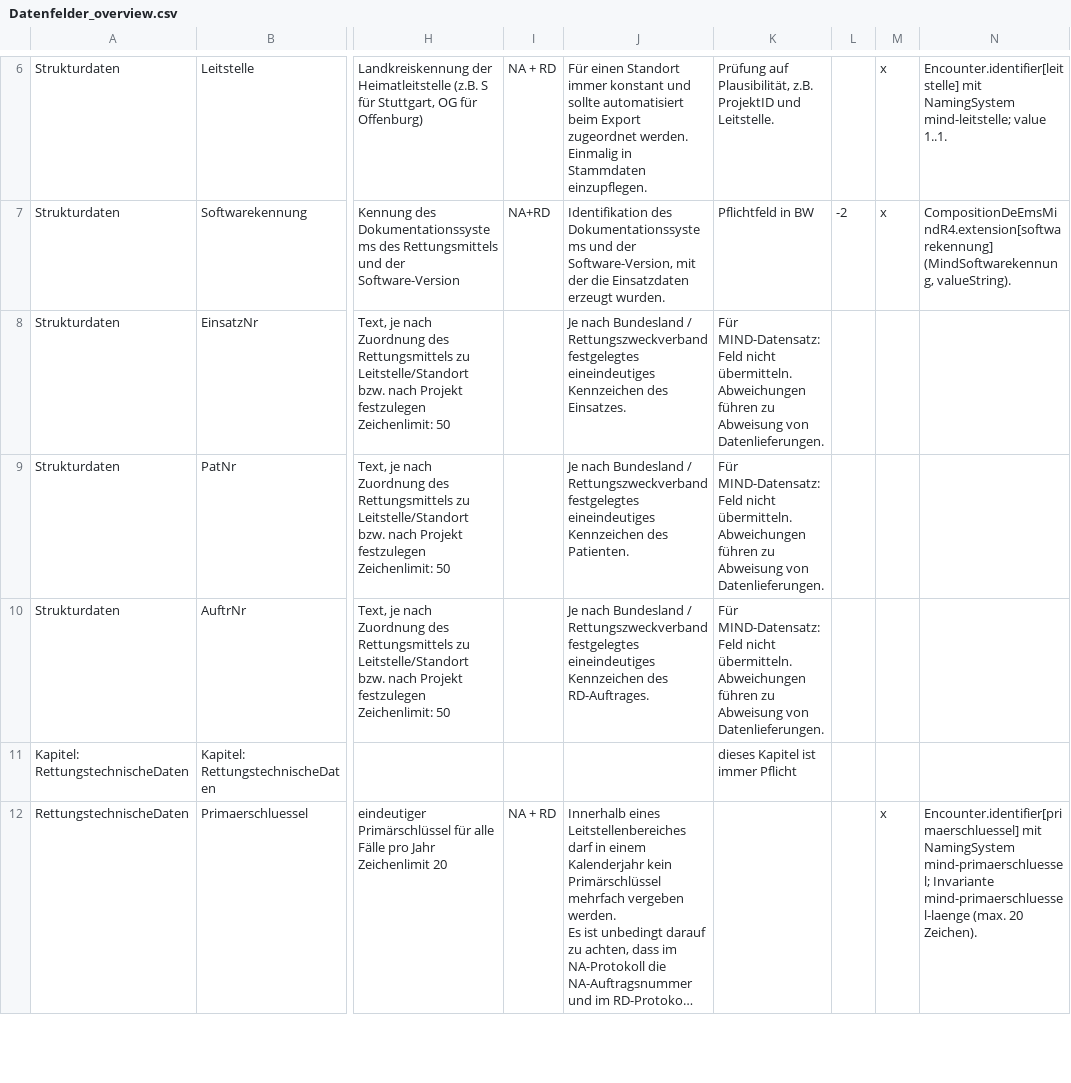
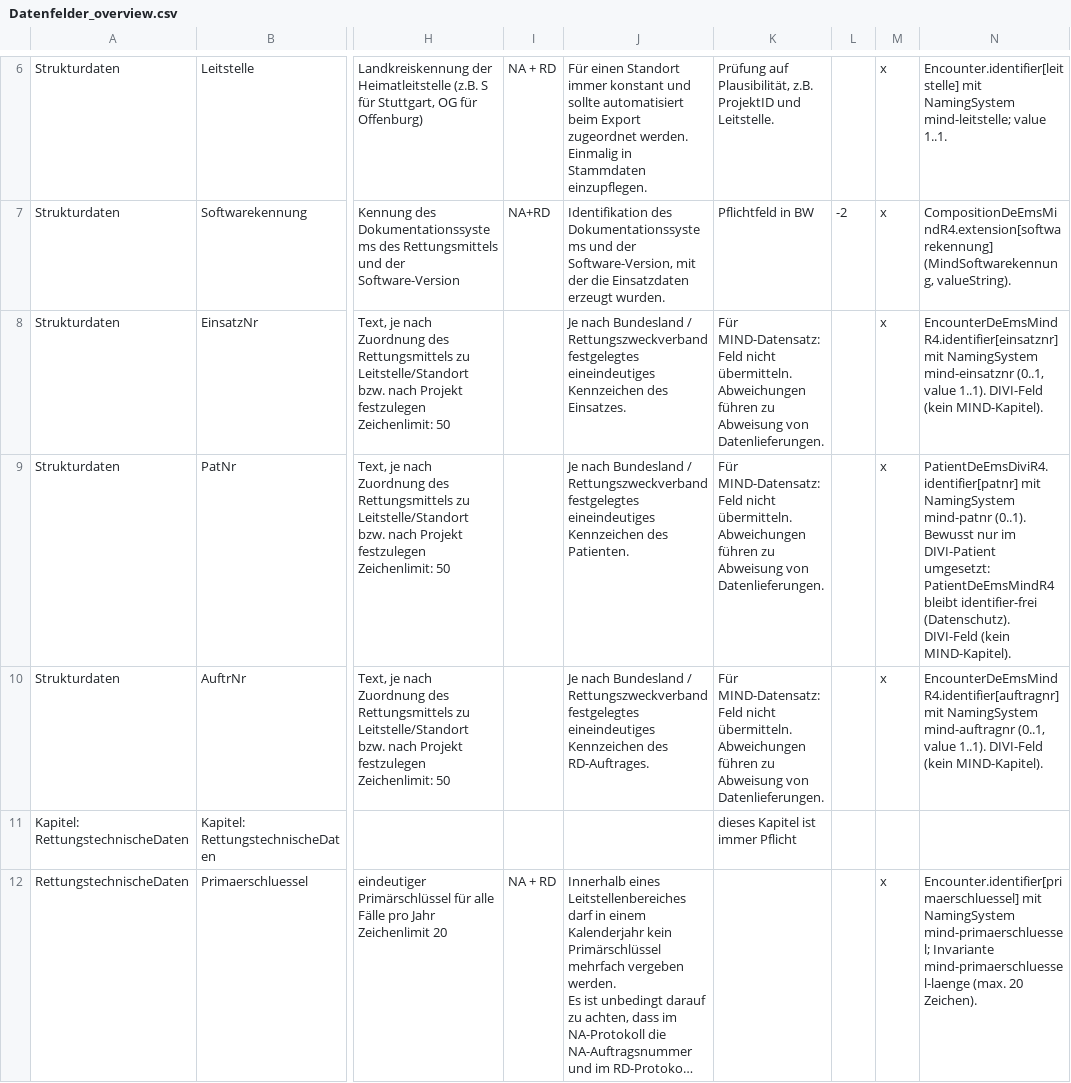
Before and after one commit to till-ko/de-ems, a CSV file: roadmap/Datenfelder_overview.csv, drawn as a sheet; only a part is shown, gaps mark what is left out; long unchanged cells end in …; the diff names each change by its address in the sheet, - before the commit and + after, or states it on an @@ line.

Commit message:
added Strukturdaten and NS for full divi support - might have to derive mind from divi, maybe this is more clean

```diff
--- a/roadmap/Datenfelder_overview.csv
+++ b/roadmap/Datenfelder_overview.csv
-M8:M10: (empty)
+M8:M10: x
-N8: (empty)
+N8: EncounterDeEmsMindR4.identifier[einsatznr] mit NamingSystem mind-einsatznr (0..1, value 1..1). DIVI-Feld (kein MIND-Kapitel).
-N9: (empty)
+N9: PatientDeEmsDiviR4.identifier[patnr] mit NamingSystem mind-patnr (0..1). Bewusst nur im DIVI-Patient umgesetzt: PatientDeEmsMindR4 bleibt identifier-frei (Datenschutz). DIVI-Feld (kein MIND-Kapitel).
-N10: (empty)
+N10: EncounterDeEmsMindR4.identifier[auftragnr] mit NamingSystem mind-auftragnr (0..1, value 1..1). DIVI-Feld (kein MIND-Kapitel).
```
Also changed, not shown: 9 other files.
